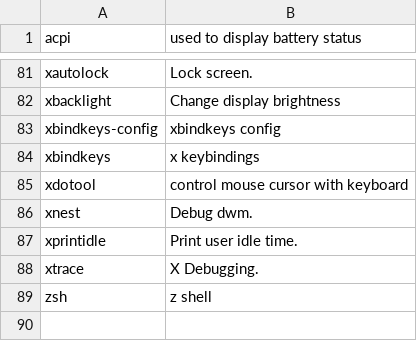
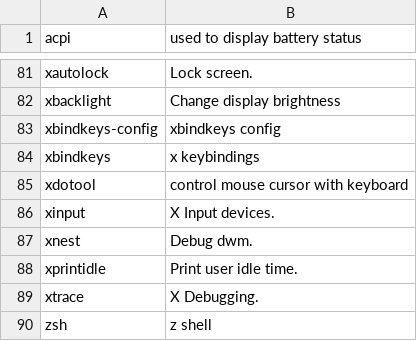
Before and after one commit to sam33r/dotfiles, a CSV file: packages.csv, drawn as a sheet; only a part is shown, gaps mark what is left out; the diff names each change by its address in the sheet, - before the commit and + after, or states it on an @@ line.

Commit message:
Add xinput.

```diff
--- a/packages.csv
+++ b/packages.csv
+row 86: xinput | X Input devices.
```
